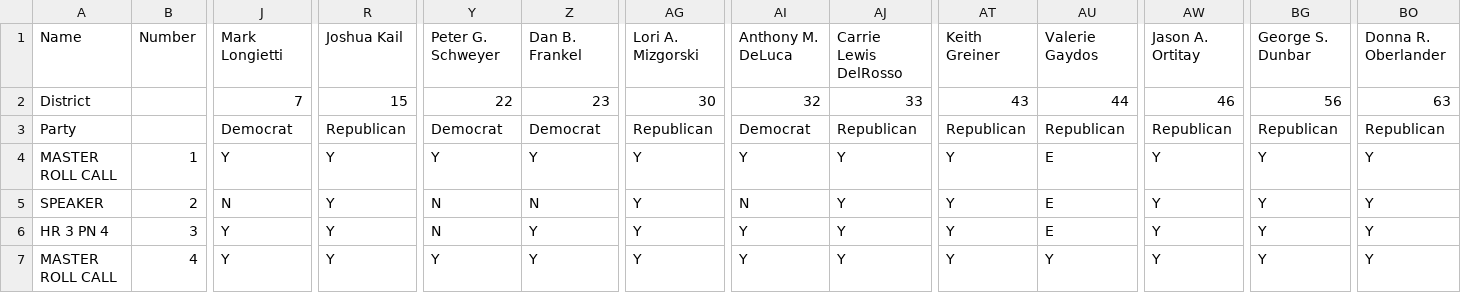
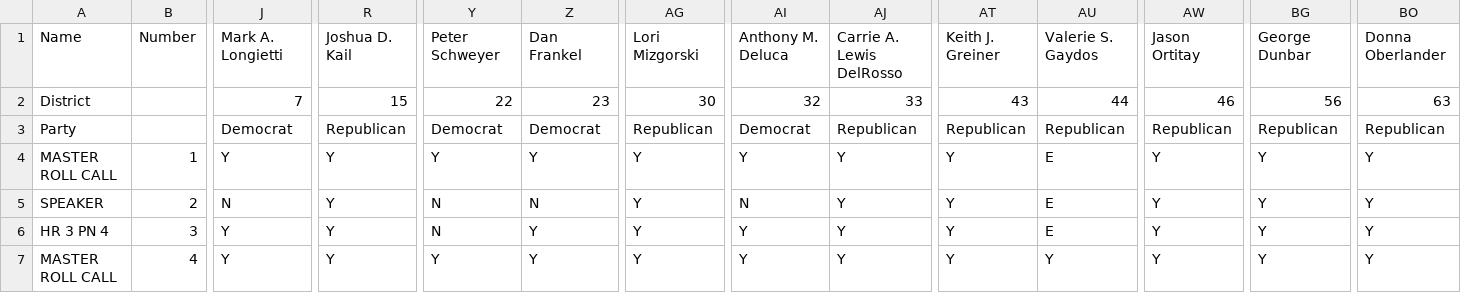
Before and after one commit to progressivity/PALegislature, a CSV file: vote_data/2021/House.csv, drawn as a sheet; only a part is shown, gaps mark what is left out; the diff covers the shown part only; the diff names each change by its address in the sheet, - before the commit and + after, or states it on an @@ line.

```diff
--- a/vote_data/2021/House.csv
+++ b/vote_data/2021/House.csv
-J1: Mark Longietti
+J1: Mark A. Longietti
-R1: Joshua Kail
+R1: Joshua D. Kail
-Y1: Peter G. Schweyer
+Y1: Peter Schweyer
-Z1: Dan B. Frankel
+Z1: Dan Frankel
-AG1: Lori A. Mizgorski
+AG1: Lori Mizgorski
-AI1: Anthony M. DeLuca
+AI1: Anthony M. Deluca
-AJ1: Carrie Lewis DelRosso
+AJ1: Carrie A. Lewis DelRosso
-AT1: Keith Greiner
+AT1: Keith J. Greiner
-AU1: Valerie Gaydos
+AU1: Valerie S. Gaydos
-AW1: Jason A. Ortitay
+AW1: Jason Ortitay
-BG1: George S. Dunbar
+BG1: George Dunbar
-BO1: Donna R. Oberlander
+BO1: Donna Oberlander
```
Also changed, not shown: 25 edited cells elsewhere in this file, vote_data/2015/House.csv, vote_data/2019/House.csv, 30 other files.
